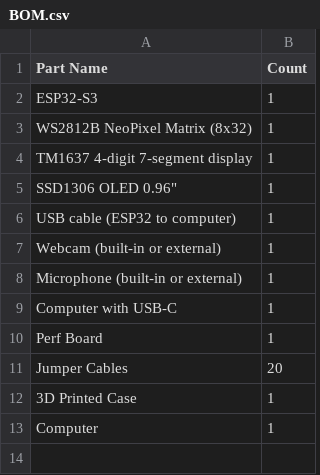
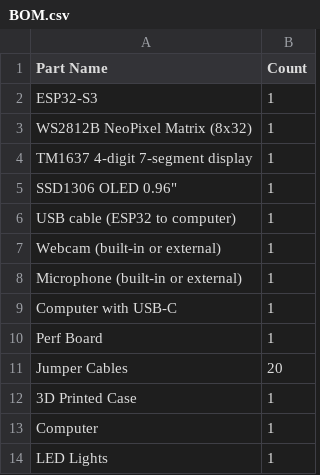
Before and after one commit to Hobonker/blocks-stasis, a CSV file: BOM.csv, drawn as a sheet.

Commit message:
Update BOM.csv

```diff
--- a/BOM.csv
+++ b/BOM.csv
@@ -13 +13,2 @@ Jumper Cables,20
 Computer,1
+LED Lights, 1
```
